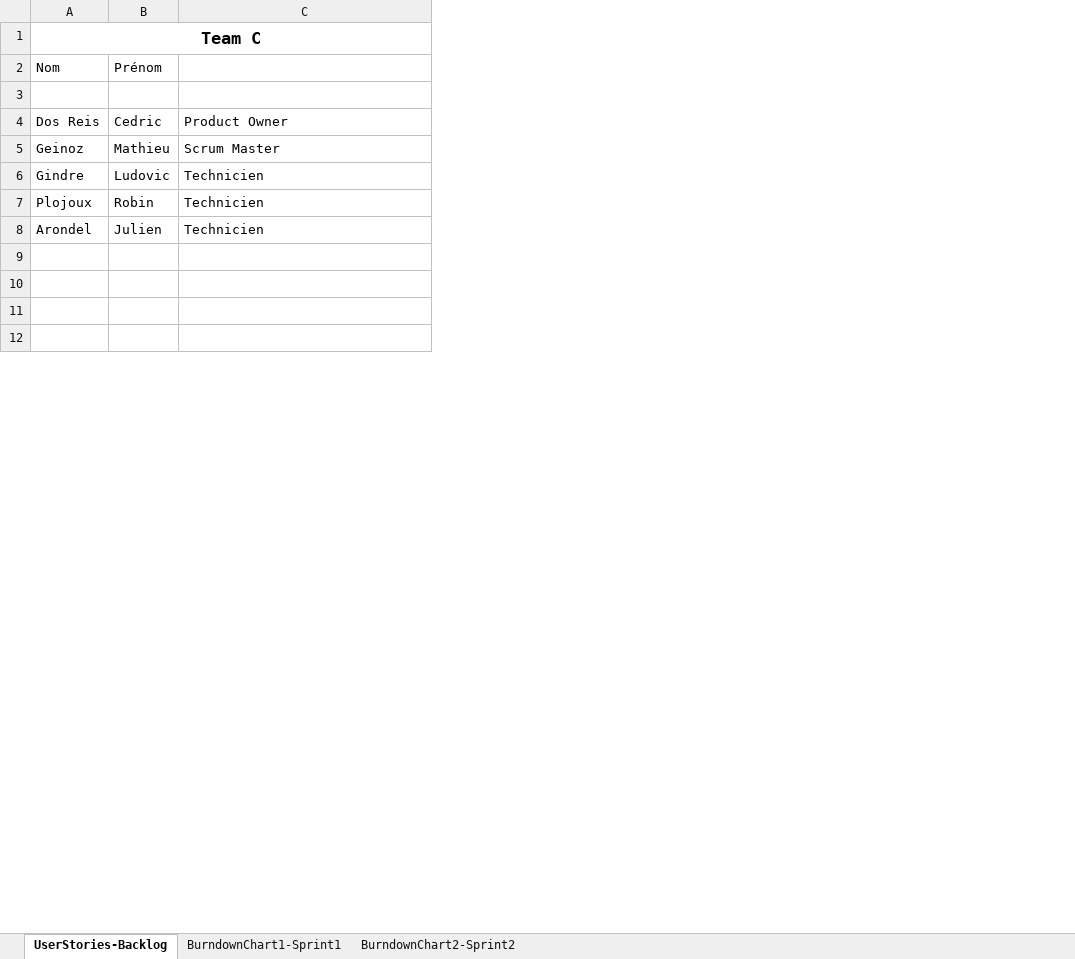
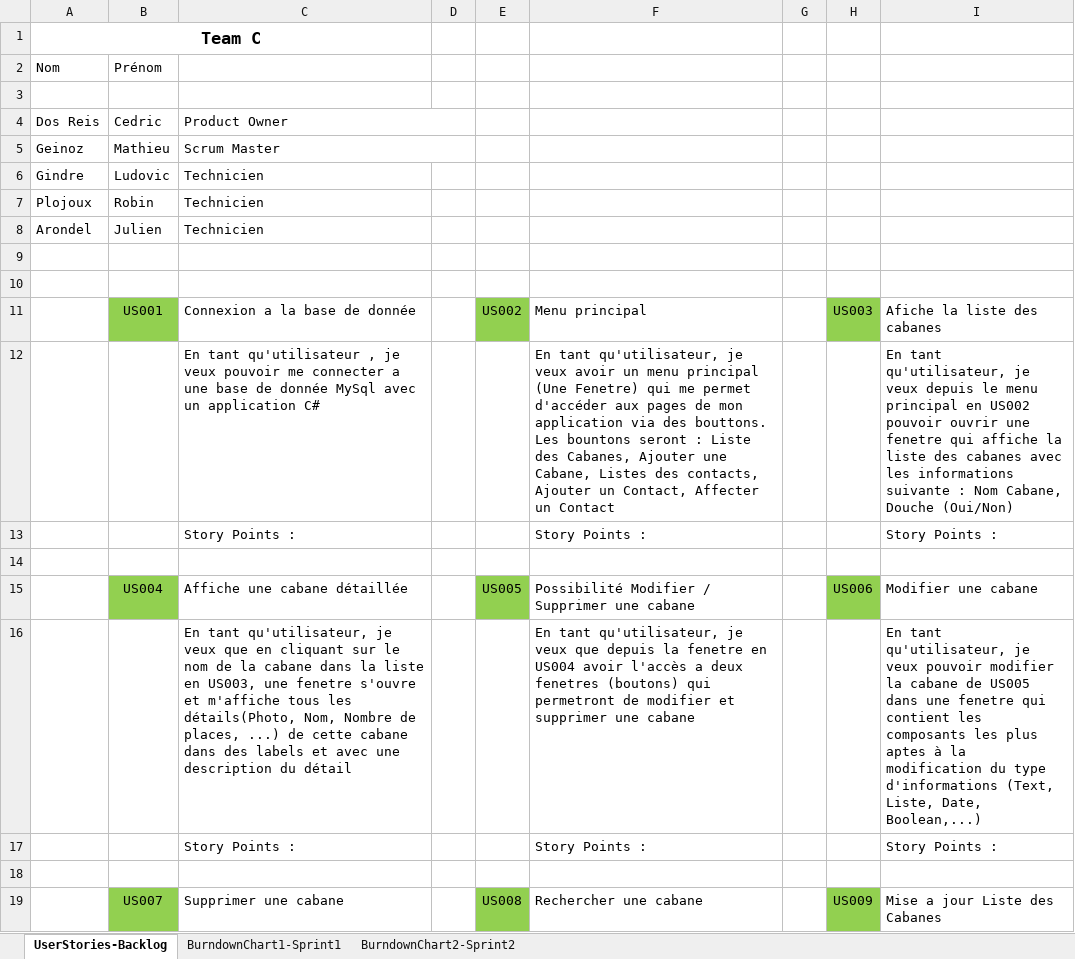
Before and after one commit to RobinP122/Cabane, an Excel workbook: Documents/DocumentsGroupeC.xlsx, sheet UserStories-Backlog, drawn as a sheet; only a part is shown; values as stored, in another font and other column widths than the file's, no borders; the diff covers the shown part only; the diff names each change by its address in the sheet, - before the commit and + after, or states it on an @@ line.

Commit message:
Fusion du document de groupe avec les stories

```diff
--- a/Documents/DocumentsGroupeC.xlsx (sheet UserStories-Backlog)
+++ b/Documents/DocumentsGroupeC.xlsx (sheet UserStories-Backlog)
+column D, empty
+column E, empty
+column F, empty
+column G, empty
+column H, empty
+column I, empty
+C4:D4 merged
+C5:D5 merged
+row 11:  | US001 | Connexion a la base de donnée |  | US002 | Menu principal |  | US003 | Afiche la liste des cabanes
+row 12:  |  | En tant qu'utilisateur , je veux pouvoir me connecter a une base de donnée MySql avec un application C# |  |  | En tant qu'utilisateur, je veux avoir un menu principal (Une Fenetre) qui me permet d'accéder aux pages de mon application via des bouttons. Les bountons seront : Liste des Cabanes, Ajouter une Cabane, Listes des contacts, Ajouter un Contact, Affecter un Contact |  |  | En tant qu'utilisateur, je veux depuis le menu principal en US002 pouvoir ouvrir une fenetre qui affiche la liste des cabanes avec les informations suivante : Nom Cabane, Douche (Oui/Non)
+row 13:  |  | Story Points : |  |  | Story Points : |  |  | Story Points :
+row 15:  | US004 | Affiche une cabane détaillée |  | US005 | Possibilité Modifier / Supprimer une cabane |  | US006 | Modifier une cabane
+row 16:  |  | En tant qu'utilisateur, je veux que en cliquant sur le nom de la cabane dans la liste en US003, une fenetre s'ouvre et m'affiche tous les détails(Photo, Nom, Nombre de places, ...) de cette cabane dans des labels et avec une description du détail |  |  | En tant qu'utilisateur, je veux que depuis la fenetre en US004 avoir l'accès a deux fenetres (boutons) qui permetront de modifier et supprimer une cabane |  |  | En tant qu'utilisateur, je veux pouvoir modifier la cabane de US005 dans une fenetre qui contient les composants les plus aptes à la modification du type d'informations (Text, Liste, Date, Boolean,...)
+row 17:  |  | Story Points : |  |  | Story Points : |  |  | Story Points :
+row 19:  | US007 | Supprimer une cabane |  | US008 | Rechercher une cabane |  | US009 | Mise a jour Liste des Cabanes
```
Also changed, not shown: 5 added rows, 18 removed rows, 10 edited cells and cell formats elsewhere in this sheet, charts or pictures.
